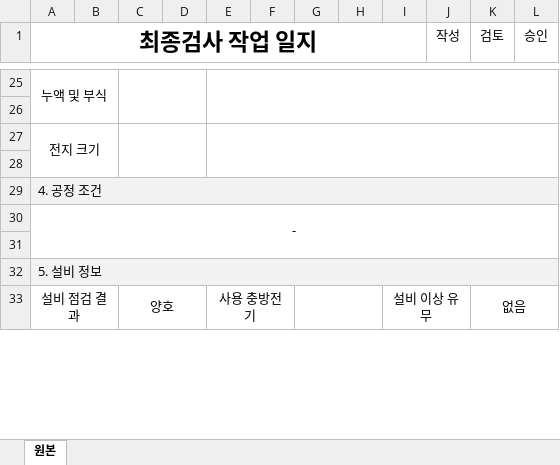
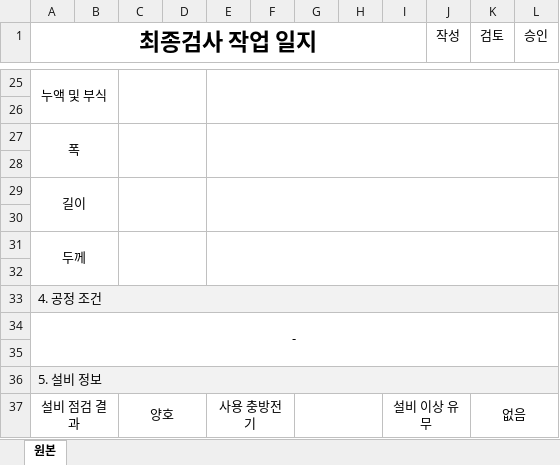
Before and after one commit to euro-cell/MES_BE, an Excel workbook: src/assets/worklog/15.VisualInspection.xlsx, sheet 원본, drawn as a sheet; only a part is shown, gaps mark what is left out; values as stored, in another font and other column widths than the file's, no borders; removed rows and columns are numbered as before the commit, all else as after; the diff names each change by its address in the sheet, - before the commit and + after, or states it on an @@ line.

```diff
--- a/src/assets/worklog/15.VisualInspection.xlsx (sheet 원본)
+++ b/src/assets/worklog/15.VisualInspection.xlsx (sheet 원본)
-A27 (최종검사 작업 일지): 전지 크기
+A27 (최종검사 작업 일지): 폭
-A27:B28 merged
+A27:B28 merged
-C27:D28 merged
+C27:D28 merged
-E27:L28 merged
+E27:L28 merged
+row 28: (empty)
+row 29: 길이
+row 30: (empty)
+row 31: 두께
```
Also changed, not shown: 3 other files.
